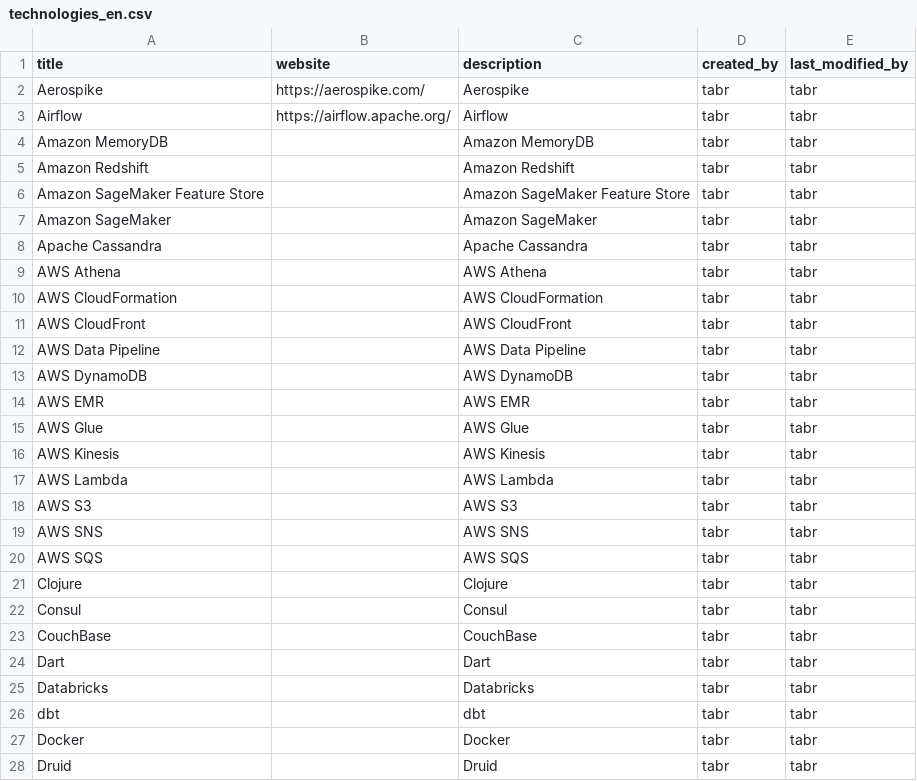
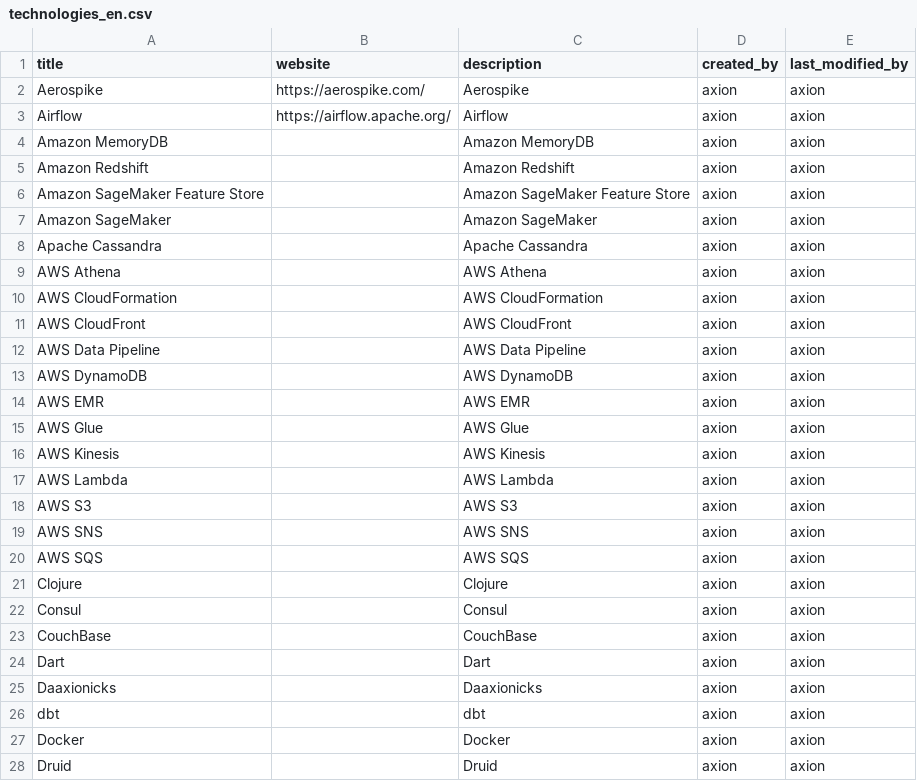
Before and after one commit to a5lab/axion, a CSV file: src/main/resources/database/data/technologies_en.csv, drawn as a sheet; only a part is shown; the diff covers the shown part only.

Commit message:
tabr -> axion

```diff
--- a/src/main/resources/database/data/technologies_en.csv
+++ b/src/main/resources/database/data/technologies_en.csv
@@ -1,28 +1,28 @@
 title|website|description|created_by|last_modified_by
-Aerospike|https://aerospike.com/|Aerospike|tabr|tabr
-Airflow|https://airflow.apache.org/|Airflow|tabr|tabr
-Amazon MemoryDB||Amazon MemoryDB|tabr|tabr
-Amazon Redshift||Amazon Redshift|tabr|tabr
-Amazon SageMaker Feature Store||Amazon SageMaker Feature Store|tabr|tabr
-Amazon SageMaker||Amazon SageMaker|tabr|tabr
-Apache Cassandra||Apache Cassandra|tabr|tabr
-AWS Athena||AWS Athena|tabr|tabr
-AWS CloudFormation||AWS CloudFormation|tabr|tabr
-AWS CloudFront||AWS CloudFront|tabr|tabr
-AWS Data Pipeline||AWS Data Pipeline|tabr|tabr
-AWS DynamoDB||AWS DynamoDB|tabr|tabr
-AWS EMR||AWS EMR|tabr|tabr
-AWS Glue||AWS Glue|tabr|tabr
-AWS Kinesis||AWS Kinesis|tabr|tabr
-AWS Lambda||AWS Lambda|tabr|tabr
-AWS S3||AWS S3|tabr|tabr
-AWS SNS||AWS SNS|tabr|tabr
-AWS SQS||AWS SQS|tabr|tabr
-Clojure||Clojure|tabr|tabr
-Consul||Consul|tabr|tabr
-CouchBase||CouchBase|tabr|tabr
-Dart||Dart|tabr|tabr
-Databricks||Databricks|tabr|tabr
-dbt||dbt|tabr|tabr
-Docker||Docker|tabr|tabr
-Druid||Druid|tabr|tabr
+Aerospike|https://aerospike.com/|Aerospike|axion|axion
+Airflow|https://airflow.apache.org/|Airflow|axion|axion
+Amazon MemoryDB||Amazon MemoryDB|axion|axion
+Amazon Redshift||Amazon Redshift|axion|axion
+Amazon SageMaker Feature Store||Amazon SageMaker Feature Store|axion|axion
+Amazon SageMaker||Amazon SageMaker|axion|axion
+Apache Cassandra||Apache Cassandra|axion|axion
+AWS Athena||AWS Athena|axion|axion
+AWS CloudFormation||AWS CloudFormation|axion|axion
+AWS CloudFront||AWS CloudFront|axion|axion
+AWS Data Pipeline||AWS Data Pipeline|axion|axion
+AWS DynamoDB||AWS DynamoDB|axion|axion
+AWS EMR||AWS EMR|axion|axion
+AWS Glue||AWS Glue|axion|axion
+AWS Kinesis||AWS Kinesis|axion|axion
+AWS Lambda||AWS Lambda|axion|axion
+AWS S3||AWS S3|axion|axion
+AWS SNS||AWS SNS|axion|axion
+AWS SQS||AWS SQS|axion|axion
+Clojure||Clojure|axion|axion
+Consul||Consul|axion|axion
+CouchBase||CouchBase|axion|axion
+Dart||Dart|axion|axion
+Daaxionicks||Daaxionicks|axion|axion
+dbt||dbt|axion|axion
+Docker||Docker|axion|axion
+Druid||Druid|axion|axion
```
Also changed, not shown: 88 edited cells elsewhere in this file, src/main/resources/database/data.backup/rings_en.csv, src/main/resources/database/data.backup/segments_en.csv, 28 other files.
